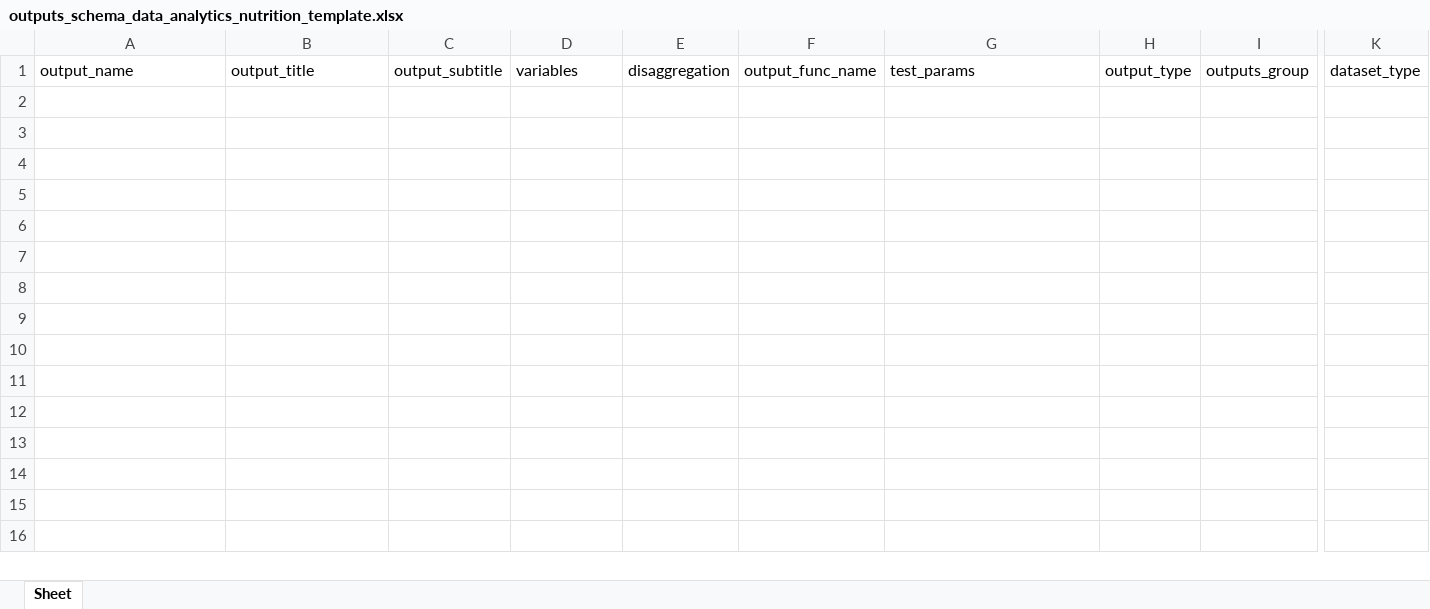
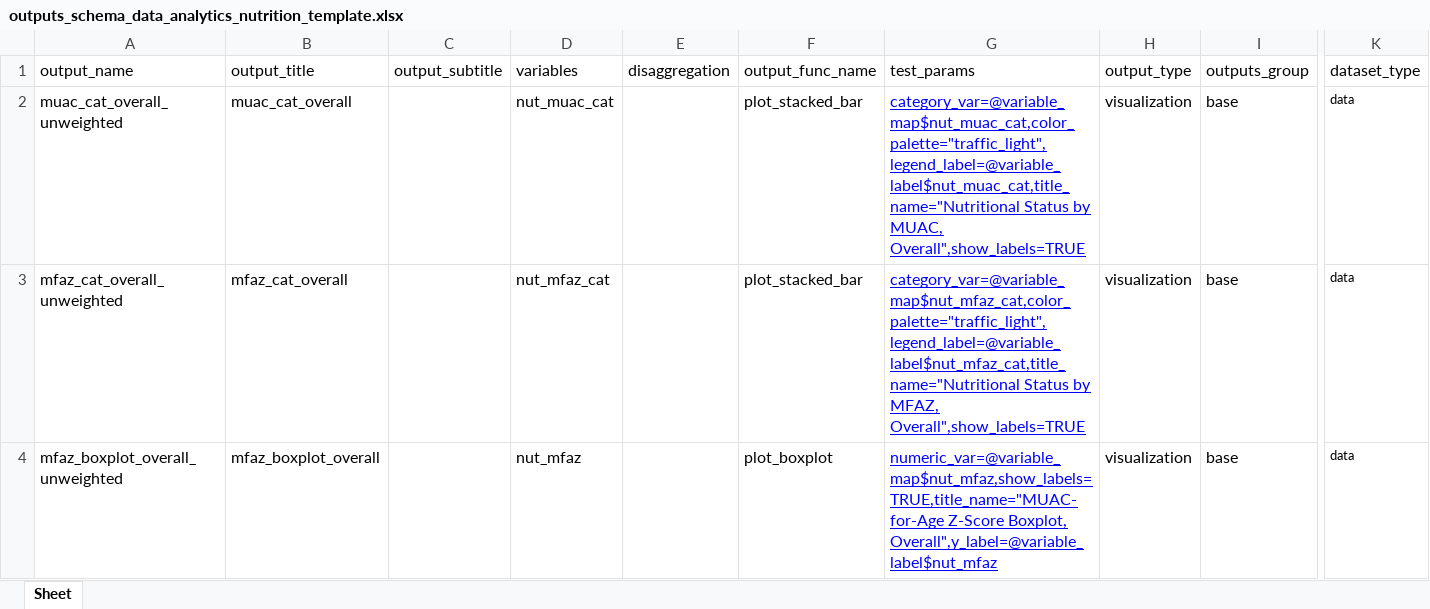
Before and after one commit to SaeedR1987/public_health_resources, an Excel workbook: resources/outputs_schema_data_analytics_nutrition_template.xlsx, sheet Sheet, drawn as a sheet; only a part is shown, gaps mark what is left out; values as stored, in another font and other column widths than the file's, no borders; rows hold the shown columns only; the diff names each change by its address in the sheet, - before the commit and + after, or states it on an @@ line.

Commit message:
commit 07042026
working on nutrition and mortality analytics

```diff
--- a/resources/outputs_schema_data_analytics_nutrition_template.xlsx (sheet Sheet)
+++ b/resources/outputs_schema_data_analytics_nutrition_template.xlsx (sheet Sheet)
+row 2: muac_cat_overall_unweighted | muac_cat_overall |  | nut_muac_cat |  | plot_stacked_bar | category_var=@variable_map$nut_muac_cat,color_palette="traffic_light",legend_label=@variable_label$nut_muac_cat,title_name="Nutritional Status by MUAC, Overall",show_labels=TRUE | visualization | base | data
+row 3: mfaz_cat_overall_unweighted | mfaz_cat_overall |  | nut_mfaz_cat |  | plot_stacked_bar | category_var=@variable_map$nut_mfaz_cat,color_palette="traffic_light",legend_label=@variable_label$nut_mfaz_cat,title_name="Nutritional Status by MFAZ, Overall",show_labels=TRUE | visualization | base | data
+row 4: mfaz_boxplot_overall_unweighted | mfaz_boxplot_overall |  | nut_mfaz |  | plot_boxplot | numeric_var=@variable_map$nut_mfaz,show_labels=TRUE,title_name="MUAC-for-Age Z-Score Boxplot, Overall",y_label=@variable_label$nut_mfaz | visualization | base | data
```
Also changed, not shown: resources/outputs_analysis_schema_quant_data_analysis_nutrition_template.xlsx, resources/quality_schema_data_quality_anthropometric_template.xlsx, 5 other files.
